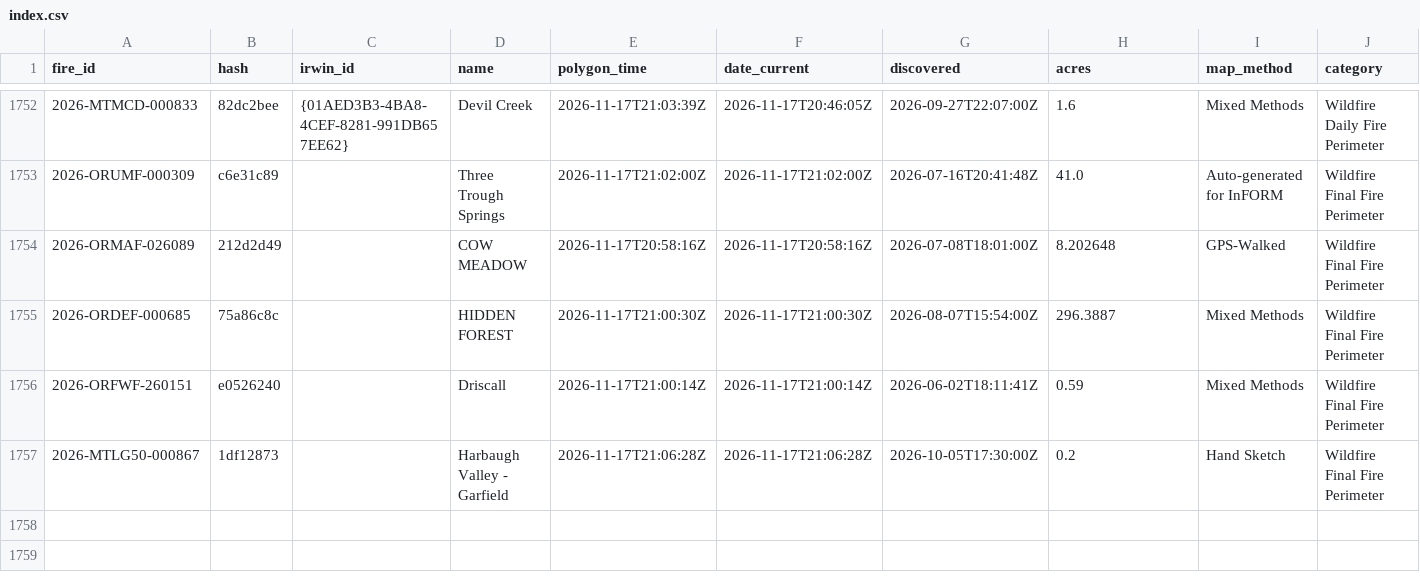
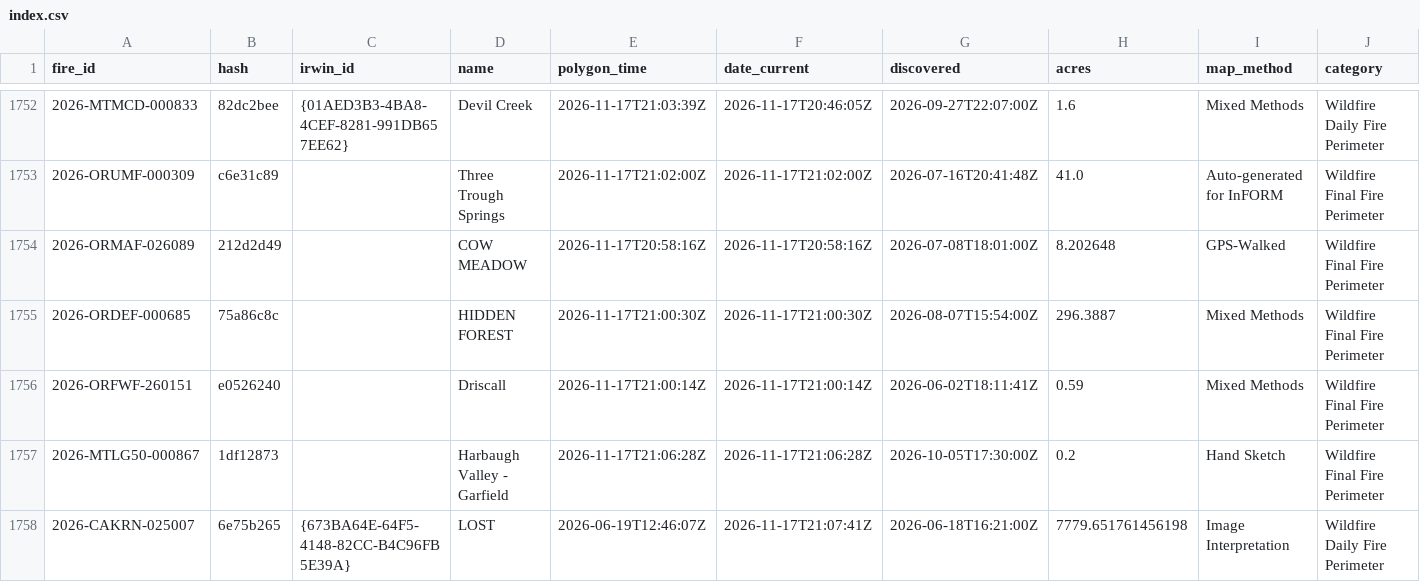
Before and after one commit to GT-Fire-Research-and-Innovation/WildfireRepo1, a CSV file: perimeters/index.csv, drawn as a sheet; only a part is shown, gaps mark what is left out; rows hold the shown columns only; the diff names each change by its address in the sheet, - before the commit and + after, or states it on an @@ line.

```diff
--- a/perimeters/index.csv
+++ b/perimeters/index.csv
+row 1758: 2026-CAKRN-025007 | 6e75b265 | {673BA64E-64F5-4148-82CC-B4C96FB5E39A} | LOST | 2026-06-19T12:46:07Z | 2026-11-17T21:07:41Z | 2026-06-18T16:21:00Z | 7779.651761456198 | Image Interpretation | Wildfire Daily Fire Perimeter
```
Also changed, not shown: perimeters/polls/2026-11.csv, perimeters/seen.csv, 1 other file.
